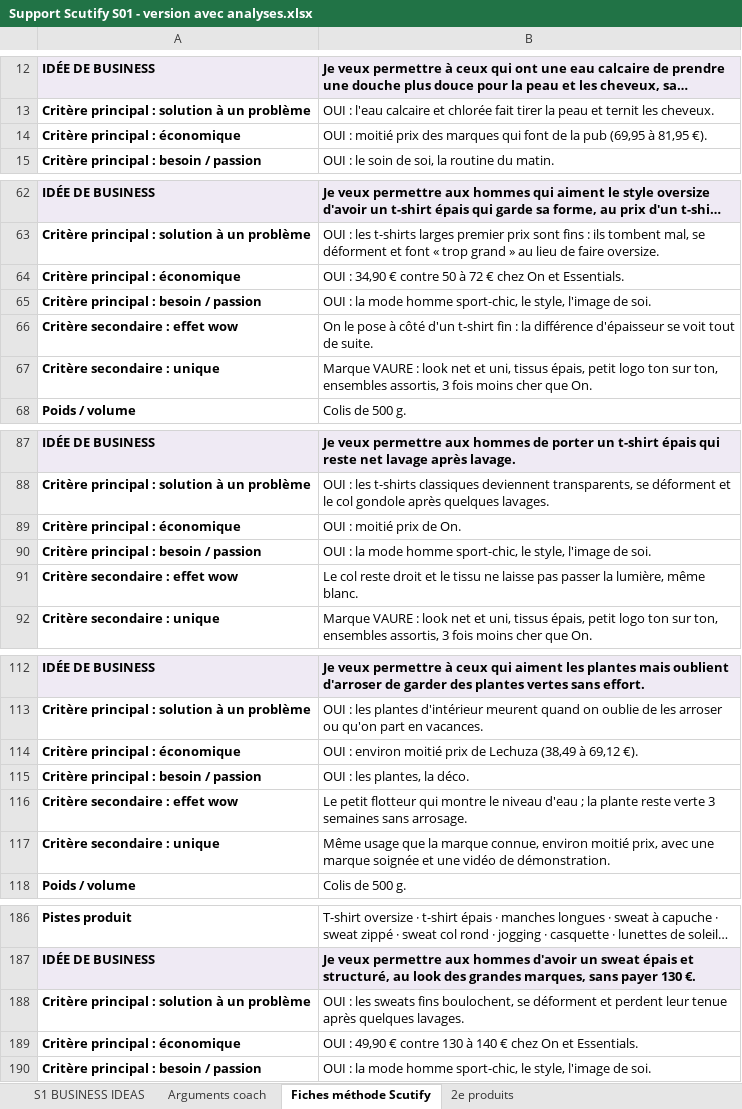
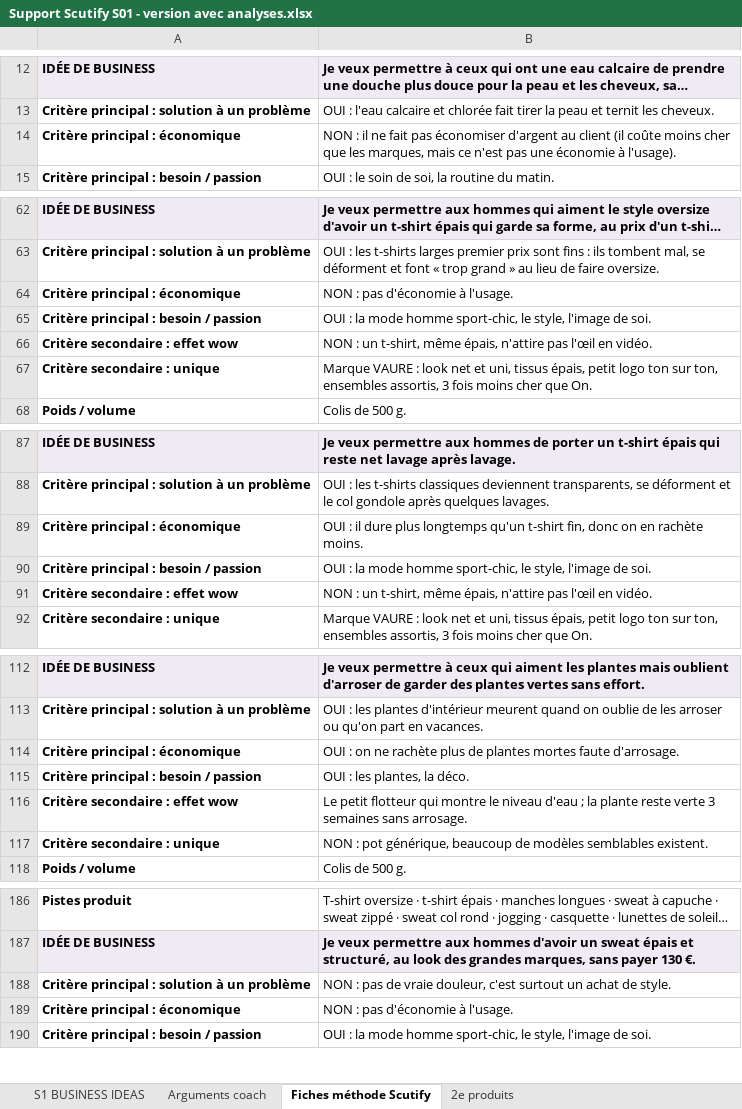
Before and after one commit to jgnrpgn9hd-cmd/Jimy, an Excel workbook: scutify/Support Scutify S01 - version avec analyses.xlsx, sheet Fiches méthode Scutify, drawn as a sheet; only a part is shown, gaps mark what is left out; long unchanged cells end in …; values as stored, in another font and other column widths than the file's, no borders; the diff covers the shown part only; the diff names each change by its address in the sheet, - before the commit and + after, or states it on an @@ line.

```diff
--- a/scutify/Support Scutify S01 - version avec analyses.xlsx (sheet Fiches méthode Scutify)
+++ b/scutify/Support Scutify S01 - version avec analyses.xlsx (sheet Fiches méthode Scutify)
-B14: OUI : moitié prix des marques qui font de la pub (69,95 à 81,95 €).
+B14: NON : il ne fait pas économiser d'argent au client (il coûte moins cher que les marques, mais ce n'est pas une économie à l'usage).
-B64: OUI : 34,90 € contre 50 à 72 € chez On et Essentials.
+B64: NON : pas d'économie à l'usage.
-B66: On le pose à côté d'un t-shirt fin : la différence d'épaisseur se voit tout de suite.
+B66: NON : un t-shirt, même épais, n'attire pas l'œil en vidéo.
-B89: OUI : moitié prix de On.
+B89: OUI : il dure plus longtemps qu'un t-shirt fin, donc on en rachète moins.
-B91: Le col reste droit et le tissu ne laisse pas passer la lumière, même blanc.
+B91: NON : un t-shirt, même épais, n'attire pas l'œil en vidéo.
-B114: OUI : environ moitié prix de Lechuza (38,49 à 69,12 €).
+B114: OUI : on ne rachète plus de plantes mortes faute d'arrosage.
-B117: Même usage que la marque connue, environ moitié prix, avec une marque soignée et une vidéo de démonstration.
+B117: NON : pot générique, beaucoup de modèles semblables existent.
-B188: OUI : les sweats fins boulochent, se déforment et perdent leur tenue après quelques lavages.
+B188: NON : pas de vraie douleur, c'est surtout un achat de style.
-B189: OUI : 49,90 € contre 130 à 140 € chez On et Essentials.
+B189: NON : pas d'économie à l'usage.
```
Also changed, not shown: 16 edited cells elsewhere in this sheet, sheet S1 BUSINESS IDEAS, sheet Arguments coach, hidden cells, scutify/Support Scutify S01_Tableau recherche 10 idées de business.xlsx, 4 other files.
